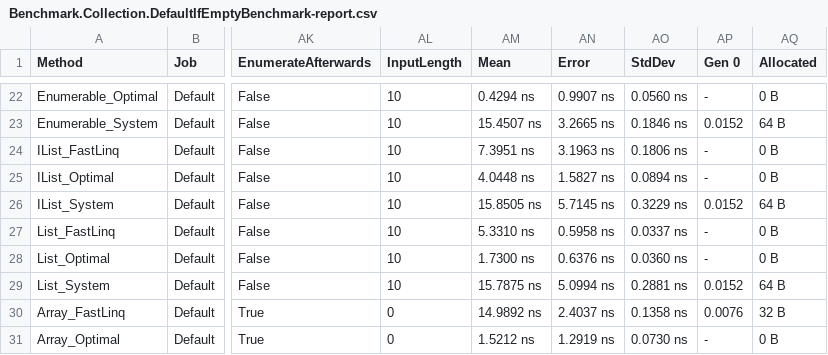
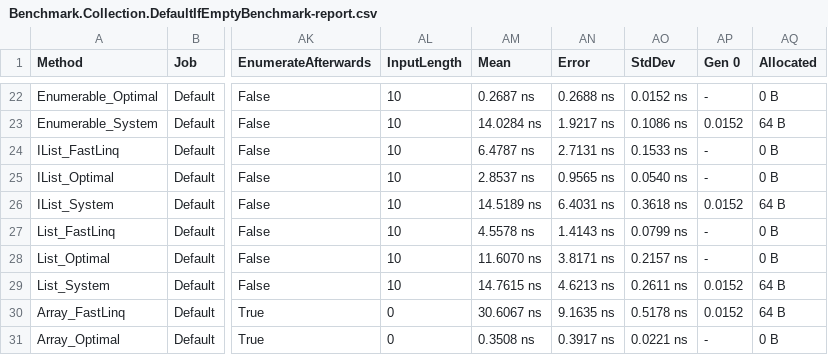
Before and after one commit to ndrwrbgs/FastLinq, a CSV file: src/Benchmark/BenchmarkDotNet.Artifacts/results/Benchmark.Collection.DefaultIfEmptyBenchmark-report.csv, drawn as a sheet; only a part is shown, gaps mark what is left out; the diff covers the shown part only; the diff names each change by its address in the sheet, - before the commit and + after, or states it on an @@ line.

```diff
--- a/src/Benchmark/BenchmarkDotNet.Artifacts/results/Benchmark.Collection.DefaultIfEmptyBenchmark-report.csv
+++ b/src/Benchmark/BenchmarkDotNet.Artifacts/results/Benchmark.Collection.DefaultIfEmptyBenchmark-report.csv
-AM22 (Mean): 0.4294 ns
+AM22 (Mean): 0.2687 ns
-AN22 (Error): 0.9907 ns
+AN22 (Error): 0.2688 ns
-AO22 (StdDev): 0.0560 ns
+AO22 (StdDev): 0.0152 ns
-AM23 (Mean): 15.4507 ns
+AM23 (Mean): 14.0284 ns
-AN23 (Error): 3.2665 ns
+AN23 (Error): 1.9217 ns
-AO23 (StdDev): 0.1846 ns
+AO23 (StdDev): 0.1086 ns
-AM24 (Mean): 7.3951 ns
+AM24 (Mean): 6.4787 ns
-AN24 (Error): 3.1963 ns
+AN24 (Error): 2.7131 ns
-AO24 (StdDev): 0.1806 ns
+AO24 (StdDev): 0.1533 ns
-AM25 (Mean): 4.0448 ns
+AM25 (Mean): 2.8537 ns
-AN25 (Error): 1.5827 ns
+AN25 (Error): 0.9565 ns
-AO25 (StdDev): 0.0894 ns
+AO25 (StdDev): 0.0540 ns
-AM26 (Mean): 15.8505 ns
+AM26 (Mean): 14.5189 ns
-AN26 (Error): 5.7145 ns
+AN26 (Error): 6.4031 ns
-AO26 (StdDev): 0.3229 ns
+AO26 (StdDev): 0.3618 ns
-AM27 (Mean): 5.3310 ns
+AM27 (Mean): 4.5578 ns
-AN27 (Error): 0.5958 ns
+AN27 (Error): 1.4143 ns
-AO27 (StdDev): 0.0337 ns
+AO27 (StdDev): 0.0799 ns
-AM28 (Mean): 1.7300 ns
+AM28 (Mean): 11.6070 ns
-AN28 (Error): 0.6376 ns
+AN28 (Error): 3.8171 ns
-AO28 (StdDev): 0.0360 ns
+AO28 (StdDev): 0.2157 ns
-AM29 (Mean): 15.7875 ns
+AM29 (Mean): 14.7615 ns
-AN29 (Error): 5.0994 ns
+AN29 (Error): 4.6213 ns
-AO29 (StdDev): 0.2881 ns
+AO29 (StdDev): 0.2611 ns
-AM30 (Mean): 14.9892 ns
+AM30 (Mean): 30.6067 ns
-AN30 (Error): 2.4037 ns
+AN30 (Error): 9.1635 ns
-AO30 (StdDev): 0.1358 ns
+AO30 (StdDev): 0.5178 ns
-AP30 (Gen 0): 0.0076
+AP30 (Gen 0): 0.0152
-AQ30 (Allocated): 32 B
+AQ30 (Allocated): 64 B
-AM31 (Mean): 1.5212 ns
+AM31 (Mean): 0.3508 ns
-AN31 (Error): 1.2919 ns
+AN31 (Error): 0.3917 ns
-AO31 (StdDev): 0.0730 ns
+AO31 (StdDev): 0.0221 ns
```
Also changed, not shown: 154 edited cells elsewhere in this file, src/Benchmark/BenchmarkDotNet.Artifacts/results/Benchmark.Benchmarks.ReverseBenchmark-report.csv, src/Benchmark/BenchmarkDotNet.Artifacts/results/Benchmark.Benchmarks.SelectBenchmark-report.csv, 10 other files.
